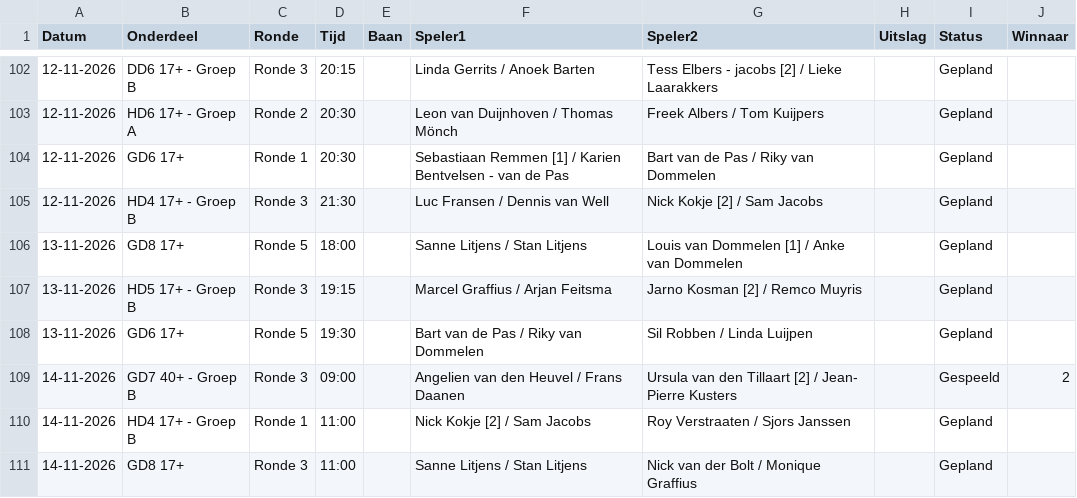
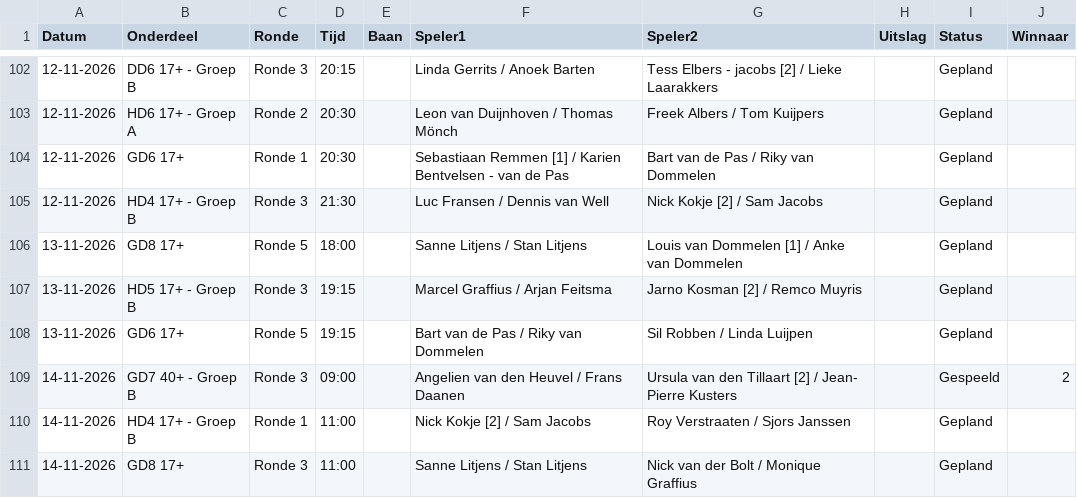
Before and after one commit to Frank2601/nick-fleuren-open, a CSV file: wedstrijden.csv, drawn as a sheet; only a part is shown, gaps mark what is left out.

Commit message:
Uitslagen bijgewerkt 19:11

```diff
--- a/wedstrijden.csv
+++ b/wedstrijden.csv
@@ -107,3 +107,3 @@ Datum,Onderdeel,Ronde,Tijd,Baan,Speler1,Speler2,Uitslag,Status,Winnaar
 13-11-2026,HD5 17+ - Groep B,Ronde 3,19:15,,Marcel Graffius / Arjan Feitsma,Jarno Kosman [2] / Remco Muyris,,Gepland,
-13-11-2026,GD6 17+,Ronde 5,19:30,,Bart van de Pas / Riky van Dommelen,Sil Robben / Linda Luijpen,,Gepland,
+13-11-2026,GD6 17+,Ronde 5,19:15,,Bart van de Pas / Riky van Dommelen,Sil Robben / Linda Luijpen,,Gepland,
 14-11-2026,GD7 40+ - Groep B,Ronde 3,09:00,,Angelien van den Heuvel / Frans Daanen,Ursula van den Tillaart [2] / Jean- Pierre Kusters,,Gespeeld,2
```
